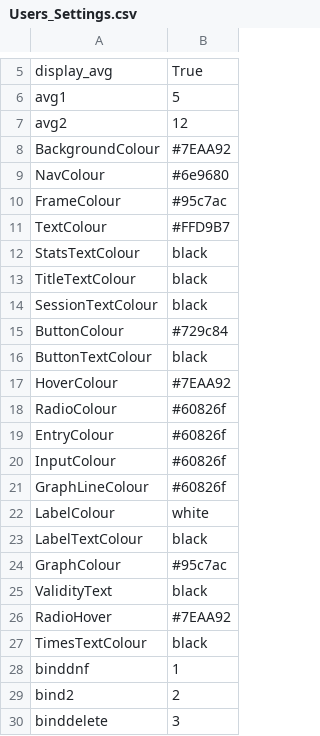
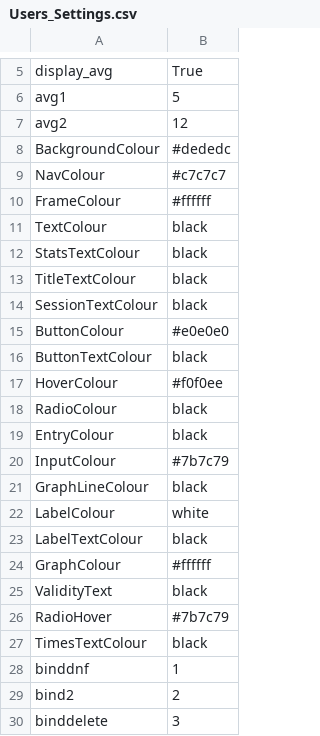
Before and after one commit to acidichyper/Leo-Cao-Assessment-Rubiks-Cube-Timer, a CSV file: Cube Timer/Users_Settings.csv, drawn as a sheet; only a part is shown, gaps mark what is left out.

Commit message:
Reset themes to default

```diff
--- a/Cube Timer/Users_Settings.csv
+++ b/Cube Timer/Users_Settings.csv
@@ -7,6 +7,6 @@ avg1,5
 avg2,12
-BackgroundColour,#7EAA92
-NavColour,#6e9680
-FrameColour,#95c7ac
-TextColour,#FFD9B7
+BackgroundColour,#dededc
+NavColour,#c7c7c7
+FrameColour,#ffffff
+TextColour,black
 StatsTextColour,black
@@ -14,14 +14,14 @@ TitleTextColour,black
 SessionTextColour,black
-ButtonColour,#729c84
+ButtonColour,#e0e0e0
 ButtonTextColour,black
-HoverColour,#7EAA92
-RadioColour,#60826f
-EntryColour,#60826f
-InputColour,#60826f
-GraphLineColour,#60826f
+HoverColour,#f0f0ee
+RadioColour,black
+EntryColour,black
+InputColour,#7b7c79
+GraphLineColour,black
 LabelColour,white
 LabelTextColour,black
-GraphColour,#95c7ac
+GraphColour,#ffffff
 ValidityText,black
-RadioHover,#7EAA92
+RadioHover,#7b7c79
 TimesTextColour,black
```
